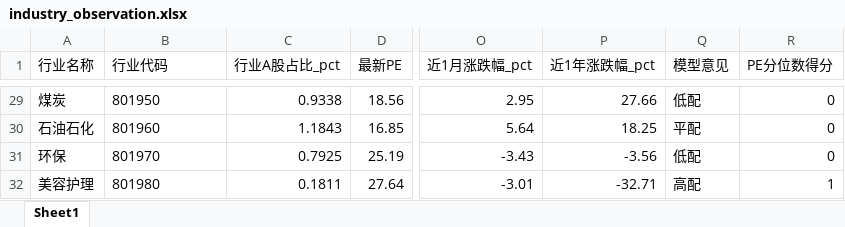
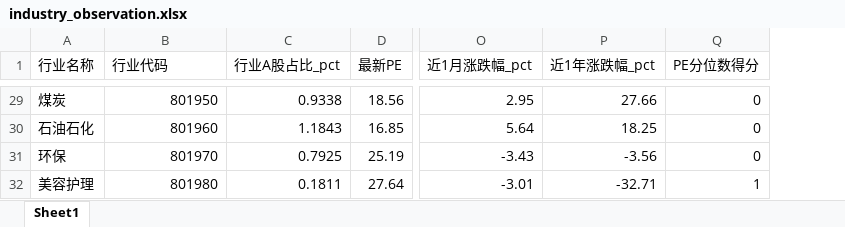
Before and after one commit to Alpha9527-Daniel/Industry-Insight, an Excel workbook: data/industry_cache/20260912/industry_observation.xlsx, sheet Sheet1, drawn as a sheet; only a part is shown, gaps mark what is left out; values as stored, in another font and other column widths than the file's, no borders; the diff covers the shown part only; the diff names each change by its address in the sheet, - before the commit and + after, or states it on an @@ line.

```diff
--- a/data/industry_cache/20260912/industry_observation.xlsx (sheet Sheet1)
+++ b/data/industry_cache/20260912/industry_observation.xlsx (sheet Sheet1)
-column Q (模型意见), rows 29-32: 低配 | 平配 | 低配 | 高配
-B29:B32 alignment: left
+B29:B32 alignment: right
```
Also changed, not shown: cell formats elsewhere in this sheet, data/industry_cache/20260831/industry_observation.xlsx, data/industry_cache/20260901/industry_observation.xlsx, 43 other files.
